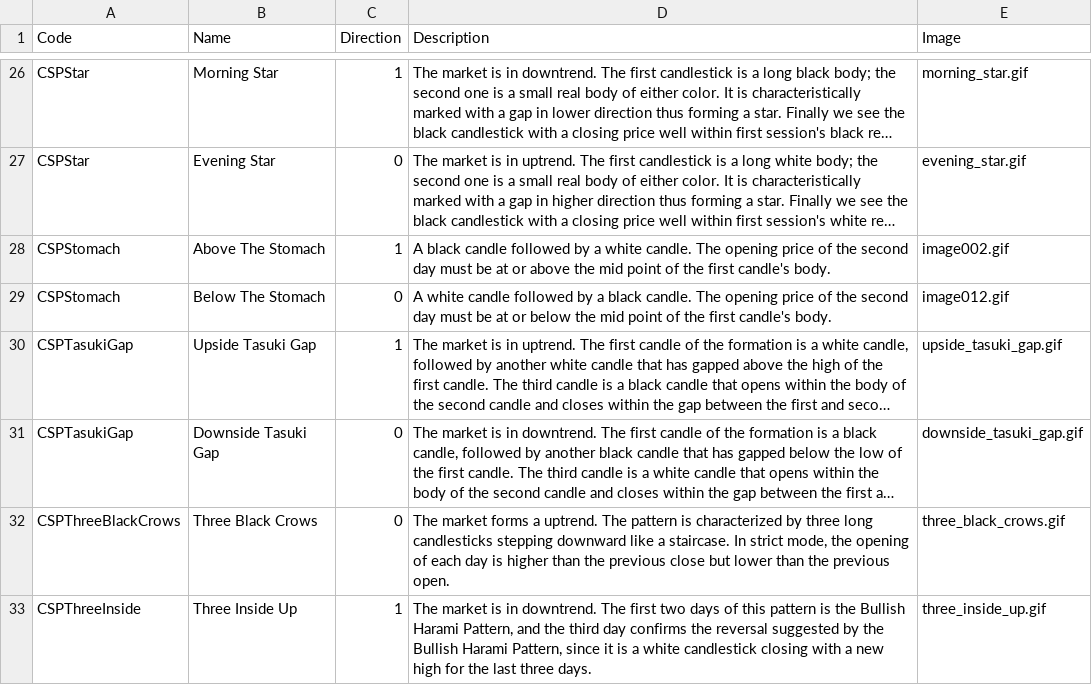
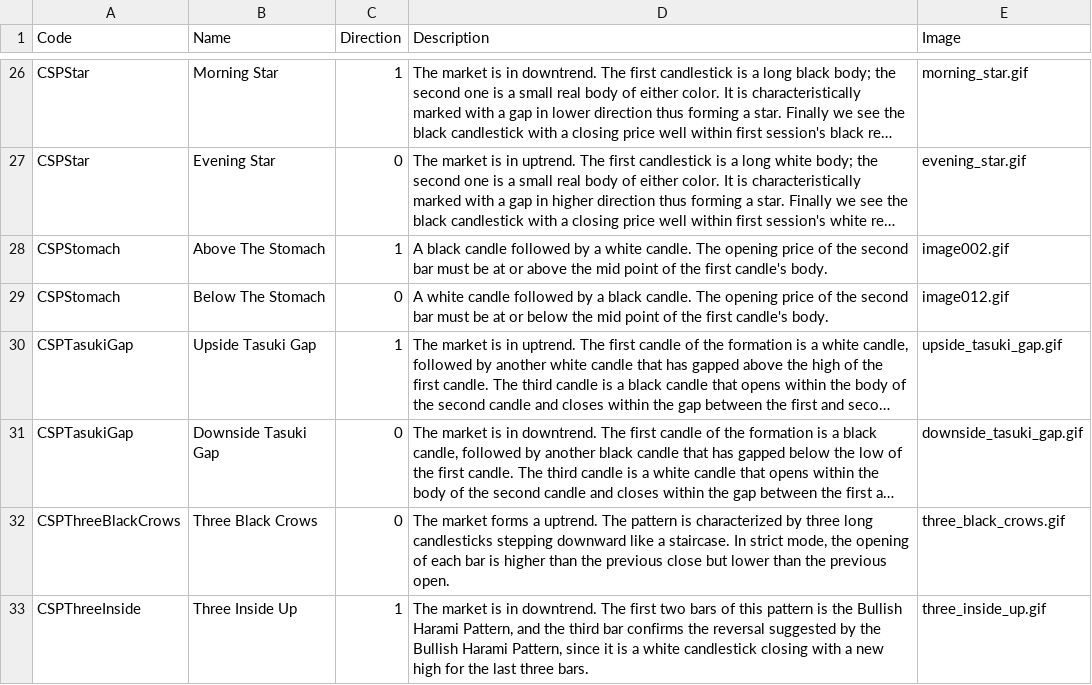
Before and after one commit to webpolis/fxpal, a CSV file: app/data/candlePatterns.csv, drawn as a sheet; only a part is shown, gaps mark what is left out; long unchanged cells end in …; the diff covers the shown part only; the diff names each change by its address in the sheet, - before the commit and + after, or states it on an @@ line.

```diff
--- a/app/data/candlePatterns.csv
+++ b/app/data/candlePatterns.csv
-D28 (Description): …the second day must be…
+D28 (Description): …the second bar must be…
-D29 (Description): …the second day must be…
+D29 (Description): …the second bar must be…
-D32 (Description): …of each day is higher…
+D32 (Description): …of each bar is higher…
-D33 (Description): …first two days of this pattern is the Bullish Harami Pattern, and the third day confirms the reversal suggested by the Bullish Harami Pattern, since it is a white candlestick closing with a new high for the last three days.
+D33 (Description): …first two bars of this pattern is the Bullish Harami Pattern, and the third bar confirms the reversal suggested by the Bullish Harami Pattern, since it is a white candlestick closing with a new high for the last three bars.
```
Also changed, not shown: 6 edited cells elsewhere in this file, 8 other files.
